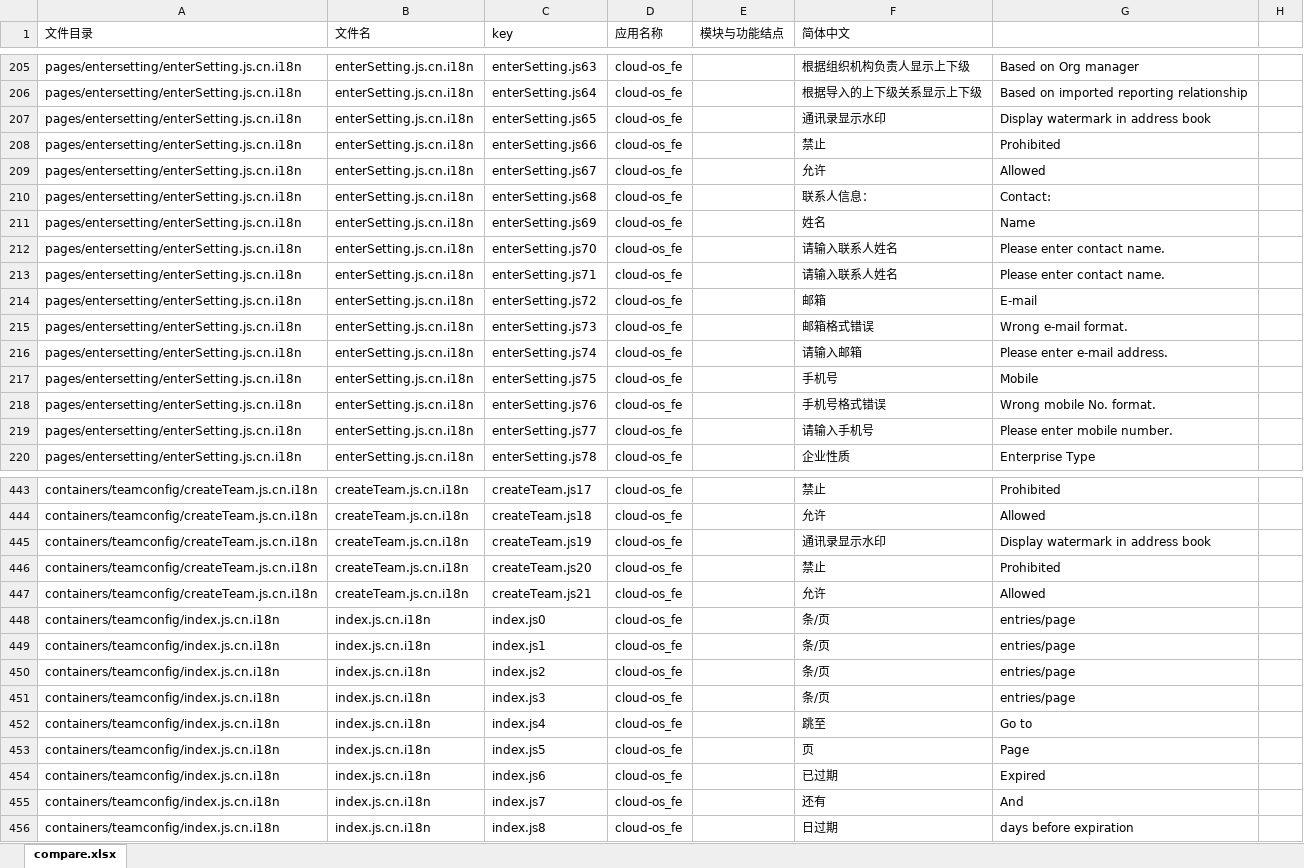
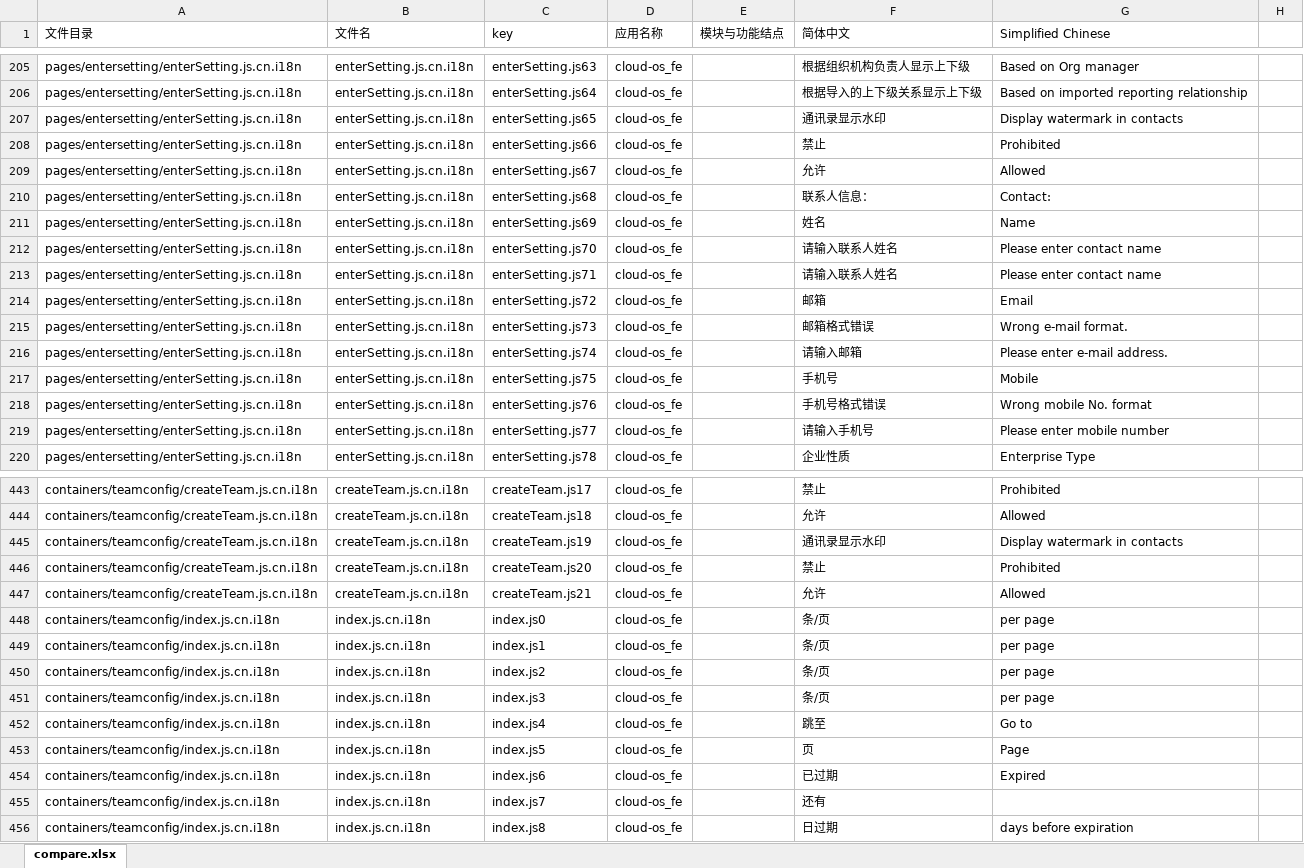
Before and after one commit to gitshuang/workbench, an Excel workbook: os_fe_20180814.xlsx, sheet compare.xlsx, drawn as a sheet; only a part is shown, gaps mark what is left out; values as stored, in another font and other column widths than the file's, no borders; the diff covers the shown part only; the diff names each change by its address in the sheet, - before the commit and + after, or states it on an @@ line.

```diff
--- a/os_fe_20180814.xlsx (sheet compare.xlsx)
+++ b/os_fe_20180814.xlsx (sheet compare.xlsx)
-G1: (empty)
+G1: Simplified Chinese
-G207 (Simplified Chinese): Display watermark in address book
+G207 (Simplified Chinese): Display watermark in contacts
-G212:G213 (Simplified Chinese): Please enter contact name.
+G212:G213 (Simplified Chinese): Please enter contact name
-G214 (Simplified Chinese): E-mail
+G214 (Simplified Chinese): Email
-G218 (Simplified Chinese): Wrong mobile No. format.
+G218 (Simplified Chinese): Wrong mobile No. format
-G219 (Simplified Chinese): Please enter mobile number.
+G219 (Simplified Chinese): Please enter mobile number
-G445 (Simplified Chinese): Display watermark in address book
+G445 (Simplified Chinese): Display watermark in contacts
-G448:G451 (Simplified Chinese): entries/page
+G448:G451 (Simplified Chinese): per page
-G455 (Simplified Chinese): And
+G455 (Simplified Chinese): (empty)
```
Also changed, not shown: 61 edited cells and cell formats elsewhere in this sheet, os_fe_20180814_fanti.xlsx, 19 other files.
